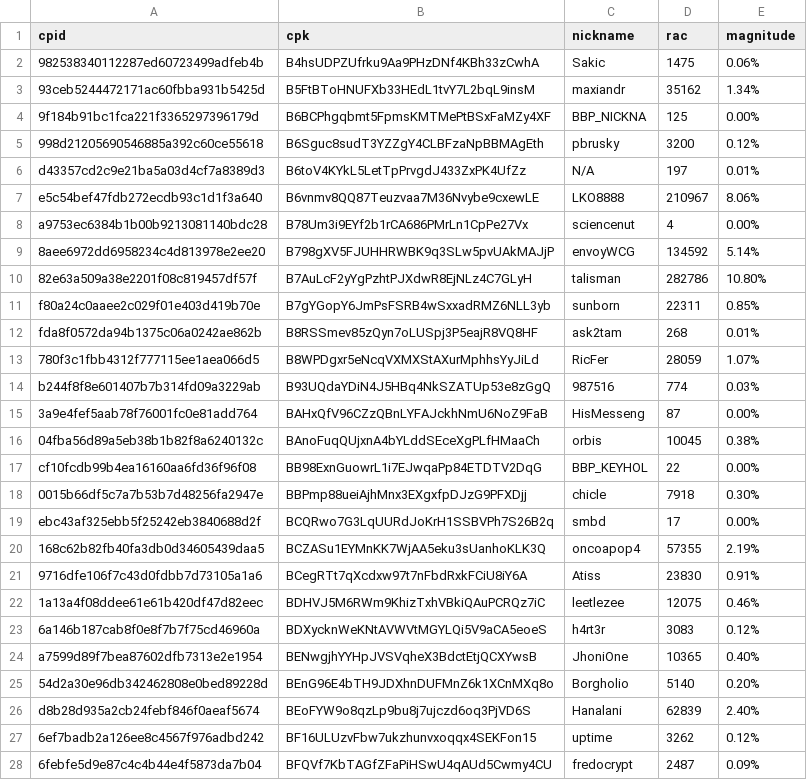
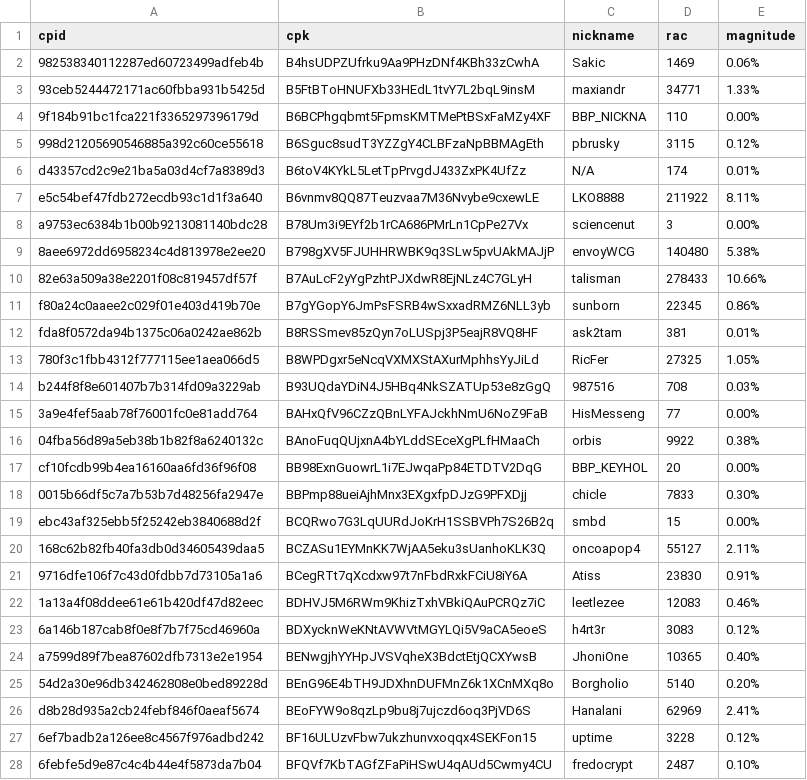
Before and after one commit to biblepay-community/bbp_stats, a CSV file: wcg-leaderboard.csv, drawn as a sheet; only a part is shown; the diff covers the shown part only.

```diff
--- a/wcg-leaderboard.csv
+++ b/wcg-leaderboard.csv
@@ -1,23 +1,23 @@
 cpid,cpk,nickname,rac,magnitude
-982538340112287ed60723499adfeb4b,B4hsUDPZUfrku9Aa9PHzDNf4KBh33zCwhA,Sakic,1475,0.06%
-93ceb5244472171ac60fbba931b5425d,B5FtBToHNUFXb33HEdL1tvY7L2bqL9insM,maxiandr,35162,1.34%
-9f184b91bc1fca221f3365297396179d,B6BCPhgqbmt5FpmsKMTMePtBSxFaMZy4XF,BBP_NICKNA,125,0.00%
-998d21205690546885a392c60ce55618,B6Sguc8sudT3YZZgY4CLBFzaNpBBMAgEth,pbrusky,3200,0.12%
-d43357cd2c9e21ba5a03d4cf7a8389d3,B6toV4KYkL5LetTpPrvgdJ433ZxPK4UfZz,N/A,197,0.01%
-e5c54bef47fdb272ecdb93c1d1f3a640,B6vnmv8QQ87Teuzvaa7M36Nvybe9cxewLE,LKO8888,210967,8.06%
-a9753ec6384b1b00b9213081140bdc28,B78Um3i9EYf2b1rCA686PMrLn1CpPe27Vx,sciencenut,4,0.00%
-8aee6972dd6958234c4d813978e2ee20,B798gXV5FJUHHRWBK9q3SLw5pvUAkMAJjP,envoyWCG,134592,5.14%
-82e63a509a38e2201f08c819457df57f,B7AuLcF2yYgPzhtPJXdwR8EjNLz4C7GLyH,talisman,282786,10.80%
-f80a24c0aaee2c029f01e403d419b70e,B7gYGopY6JmPsFSRB4wSxxadRMZ6NLL3yb,sunborn,22311,0.85%
-fda8f0572da94b1375c06a0242ae862b,B8RSSmev85zQyn7oLUSpj3P5eajR8VQ8HF,ask2tam,268,0.01%
-780f3c1fbb4312f777115ee1aea066d5,B8WPDgxr5eNcqVXMXStAXurMphhsYyJiLd,RicFer,28059,1.07%
-b244f8f8e601407b7b314fd09a3229ab,B93UQdaYDiN4J5HBq4NkSZATUp53e8zGgQ,987516,774,0.03%
-3a9e4fef5aab78f76001fc0e81add764,BAHxQfV96CZzQBnLYFAJckhNmU6NoZ9FaB,HisMesseng,87,0.00%
-04fba56d89a5eb38b1b82f8a6240132c,BAnoFuqQUjxnA4bYLddSEceXgPLfHMaaCh,orbis,10045,0.38%
-cf10fcdb99b4ea16160aa6fd36f96f08,BB98ExnGuowrL1i7EJwqaPp84ETDTV2DqG,BBP_KEYHOL,22,0.00%
-0015b66df5c7a7b53b7d48256fa2947e,BBPmp88ueiAjhMnx3EXgxfpDJzG9PFXDjj,chicle,7918,0.30%
-ebc43af325ebb5f25242eb3840688d2f,BCQRwo7G3LqUURdJoKrH1SSBVPh7S26B2q,smbd,17,0.00%
-168c62b82fb40fa3db0d34605439daa5,BCZASu1EYMnKK7WjAA5eku3sUanhoKLK3Q,oncoapop4,57355,2.19%
+982538340112287ed60723499adfeb4b,B4hsUDPZUfrku9Aa9PHzDNf4KBh33zCwhA,Sakic,1469,0.06%
+93ceb5244472171ac60fbba931b5425d,B5FtBToHNUFXb33HEdL1tvY7L2bqL9insM,maxiandr,34771,1.33%
+9f184b91bc1fca221f3365297396179d,B6BCPhgqbmt5FpmsKMTMePtBSxFaMZy4XF,BBP_NICKNA,110,0.00%
+998d21205690546885a392c60ce55618,B6Sguc8sudT3YZZgY4CLBFzaNpBBMAgEth,pbrusky,3115,0.12%
+d43357cd2c9e21ba5a03d4cf7a8389d3,B6toV4KYkL5LetTpPrvgdJ433ZxPK4UfZz,N/A,174,0.01%
+e5c54bef47fdb272ecdb93c1d1f3a640,B6vnmv8QQ87Teuzvaa7M36Nvybe9cxewLE,LKO8888,211922,8.11%
+a9753ec6384b1b00b9213081140bdc28,B78Um3i9EYf2b1rCA686PMrLn1CpPe27Vx,sciencenut,3,0.00%
+8aee6972dd6958234c4d813978e2ee20,B798gXV5FJUHHRWBK9q3SLw5pvUAkMAJjP,envoyWCG,140480,5.38%
+82e63a509a38e2201f08c819457df57f,B7AuLcF2yYgPzhtPJXdwR8EjNLz4C7GLyH,talisman,278433,10.66%
+f80a24c0aaee2c029f01e403d419b70e,B7gYGopY6JmPsFSRB4wSxxadRMZ6NLL3yb,sunborn,22345,0.86%
+fda8f0572da94b1375c06a0242ae862b,B8RSSmev85zQyn7oLUSpj3P5eajR8VQ8HF,ask2tam,381,0.01%
+780f3c1fbb4312f777115ee1aea066d5,B8WPDgxr5eNcqVXMXStAXurMphhsYyJiLd,RicFer,27325,1.05%
+b244f8f8e601407b7b314fd09a3229ab,B93UQdaYDiN4J5HBq4NkSZATUp53e8zGgQ,987516,708,0.03%
+3a9e4fef5aab78f76001fc0e81add764,BAHxQfV96CZzQBnLYFAJckhNmU6NoZ9FaB,HisMesseng,77,0.00%
+04fba56d89a5eb38b1b82f8a6240132c,BAnoFuqQUjxnA4bYLddSEceXgPLfHMaaCh,orbis,9922,0.38%
+cf10fcdb99b4ea16160aa6fd36f96f08,BB98ExnGuowrL1i7EJwqaPp84ETDTV2DqG,BBP_KEYHOL,20,0.00%
+0015b66df5c7a7b53b7d48256fa2947e,BBPmp88ueiAjhMnx3EXgxfpDJzG9PFXDjj,chicle,7833,0.30%
+ebc43af325ebb5f25242eb3840688d2f,BCQRwo7G3LqUURdJoKrH1SSBVPh7S26B2q,smbd,15,0.00%
+168c62b82fb40fa3db0d34605439daa5,BCZASu1EYMnKK7WjAA5eku3sUanhoKLK3Q,oncoapop4,55127,2.11%
 9716dfe106f7c43d0fdbb7d73105a1a6,BCegRTt7qXcdxw97t7nFbdRxkFCiU8iY6A,Atiss,23830,0.91%
-1a13a4f08ddee61e61b420df47d82eec,BDHVJ5M6RWm9KhizTxhVBkiQAuPCRQz7iC,leetlezee,12075,0.46%
+1a13a4f08ddee61e61b420df47d82eec,BDHVJ5M6RWm9KhizTxhVBkiQAuPCRQz7iC,leetlezee,12083,0.46%
 6a146b187cab8f0e8f7b7f75cd46960a,BDXycknWeKNtAVWVtMGYLQi5V9aCA5eoeS,h4rt3r,3083,0.12%
@@ -25,4 +25,4 @@ a7599d89f7bea87602dfb7313e2e1954,BENwgjhYYHpJVSVqheX3BdctEtjQCXYwsB,JhoniOne,103
 54d2a30e96db342462808e0bed89228d,BEnG96E4bTH9JDXhnDUFMnZ6k1XCnMXq8o,Borgholio,5140,0.20%
-d8b28d935a2cb24febf846f0aeaf5674,BEoFYW9o8qzLp9bu8j7ujczd6oq3PjVD6S,Hanalani,62839,2.40%
-6ef7badb2a126ee8c4567f976adbd242,BF16ULUzvFbw7ukzhunvxoqqx4SEKFon15,uptime,3262,0.12%
-6febfe5d9e87c4c4b44e4f5873da7b04,BFQVf7KbTAGfZFaPiHSwU4qAUd5Cwmy4CU,fredocrypt,2487,0.09%
+d8b28d935a2cb24febf846f0aeaf5674,BEoFYW9o8qzLp9bu8j7ujczd6oq3PjVD6S,Hanalani,62969,2.41%
+6ef7badb2a126ee8c4567f976adbd242,BF16ULUzvFbw7ukzhunvxoqqx4SEKFon15,uptime,3228,0.12%
+6febfe5d9e87c4c4b44e4f5873da7b04,BFQVf7KbTAGfZFaPiHSwU4qAUd5Cwmy4CU,fredocrypt,2487,0.10%
```
Also changed, not shown: 39 edited cells elsewhere in this file, dwssummary.csv, 3 other files.
